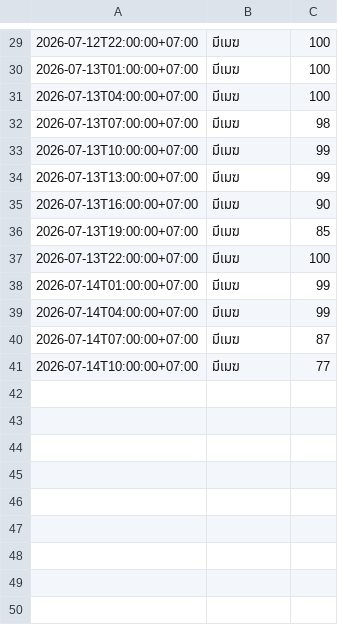
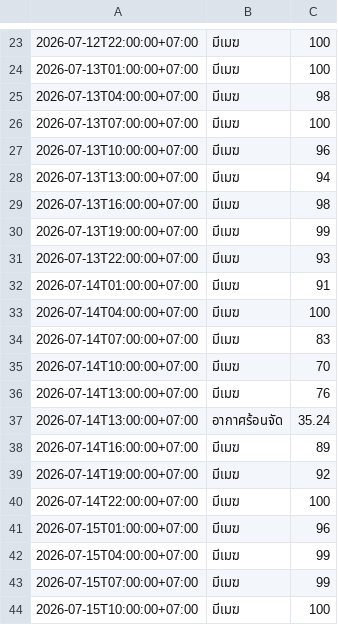
Before and after one commit to wata011/my-water-monitor, a CSV file: weather_log.csv, drawn as a sheet; only a part is shown, gaps mark what is left out; the diff covers the shown part only.

```diff
--- a/weather_log.csv
+++ b/weather_log.csv
@@ -30,12 +24,21 @@
 2026-07-13T01:00:00+07:00,มีเมฆ,100
-2026-07-13T04:00:00+07:00,มีเมฆ,100
-2026-07-13T07:00:00+07:00,มีเมฆ,98
-2026-07-13T10:00:00+07:00,มีเมฆ,99
-2026-07-13T13:00:00+07:00,มีเมฆ,99
-2026-07-13T16:00:00+07:00,มีเมฆ,90
-2026-07-13T19:00:00+07:00,มีเมฆ,85
-2026-07-13T22:00:00+07:00,มีเมฆ,100
-2026-07-14T01:00:00+07:00,มีเมฆ,99
-2026-07-14T04:00:00+07:00,มีเมฆ,99
-2026-07-14T07:00:00+07:00,มีเมฆ,87
-2026-07-14T10:00:00+07:00,มีเมฆ,77
+2026-07-13T04:00:00+07:00,มีเมฆ,98
+2026-07-13T07:00:00+07:00,มีเมฆ,100
+2026-07-13T10:00:00+07:00,มีเมฆ,96
+2026-07-13T13:00:00+07:00,มีเมฆ,94
+2026-07-13T16:00:00+07:00,มีเมฆ,98
+2026-07-13T19:00:00+07:00,มีเมฆ,99
+2026-07-13T22:00:00+07:00,มีเมฆ,93
+2026-07-14T01:00:00+07:00,มีเมฆ,91
+2026-07-14T04:00:00+07:00,มีเมฆ,100
+2026-07-14T07:00:00+07:00,มีเมฆ,83
+2026-07-14T10:00:00+07:00,มีเมฆ,70
+2026-07-14T13:00:00+07:00,มีเมฆ,76
+2026-07-14T13:00:00+07:00,อากาศร้อนจัด,35.24
+2026-07-14T16:00:00+07:00,มีเมฆ,89
+2026-07-14T19:00:00+07:00,มีเมฆ,92
+2026-07-14T22:00:00+07:00,มีเมฆ,100
+2026-07-15T01:00:00+07:00,มีเมฆ,96
+2026-07-15T04:00:00+07:00,มีเมฆ,99
+2026-07-15T07:00:00+07:00,มีเมฆ,99
+2026-07-15T10:00:00+07:00,มีเมฆ,100
```
Also changed, not shown: 2 added rows, 8 removed rows and 20 edited cells elsewhere in this file.
